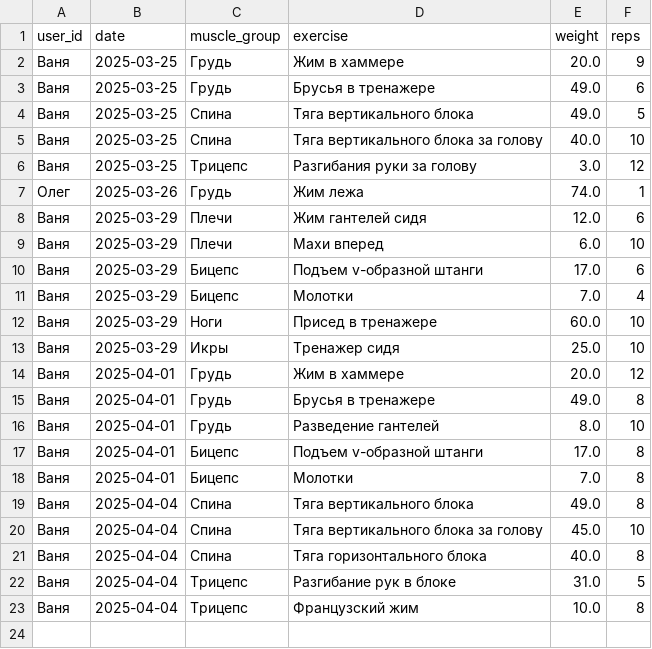
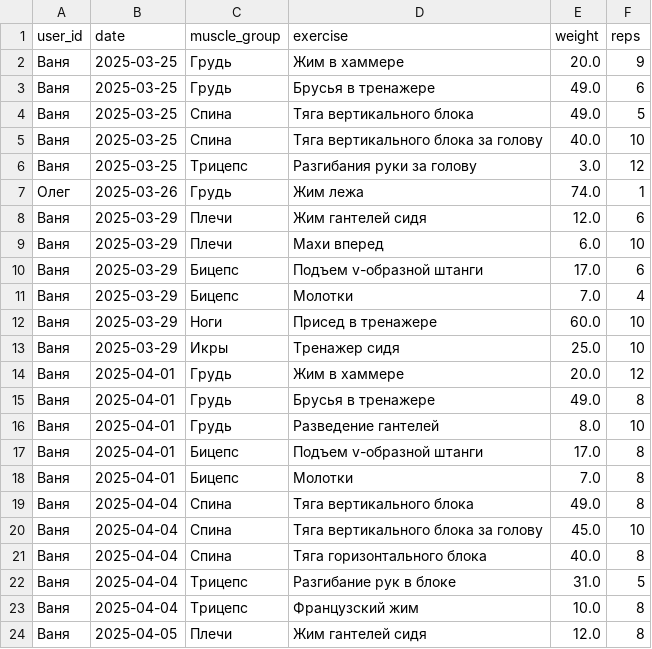
Before and after one commit to v0r0bi0v/gym-statistics, a CSV file: workouts.csv, drawn as a sheet; the diff names each change by its address in the sheet, - before the commit and + after, or states it on an @@ line.

Commit message:
GYM AUTOCOMMIT 2025-04-05 13:51:15 UTC

```diff
--- a/workouts.csv
+++ b/workouts.csv
+row 24: Ваня | 2025-04-05 | Плечи | Жим гантелей сидя | 12.0 | 8
```
